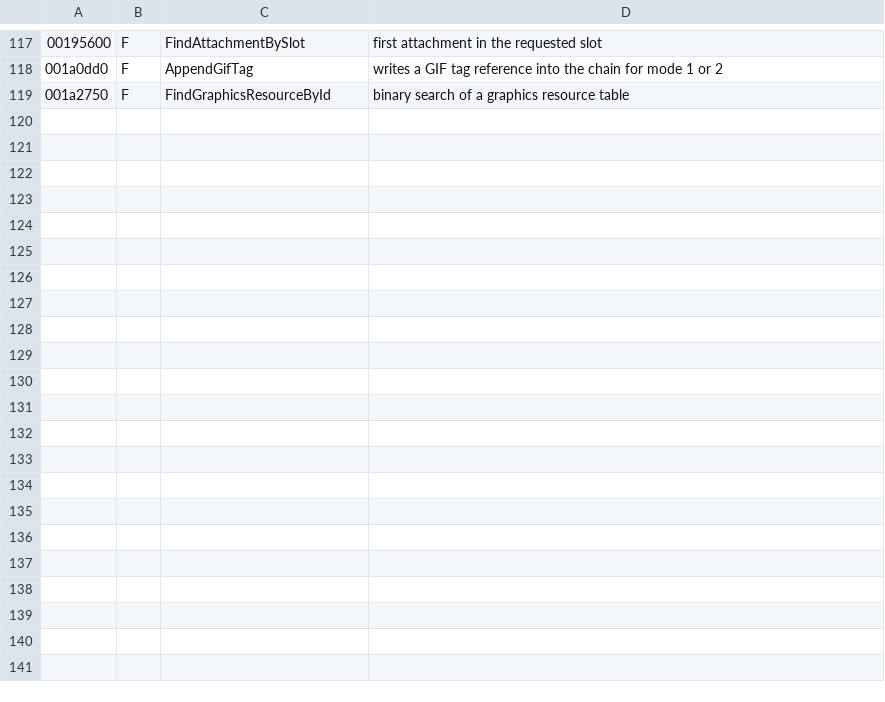
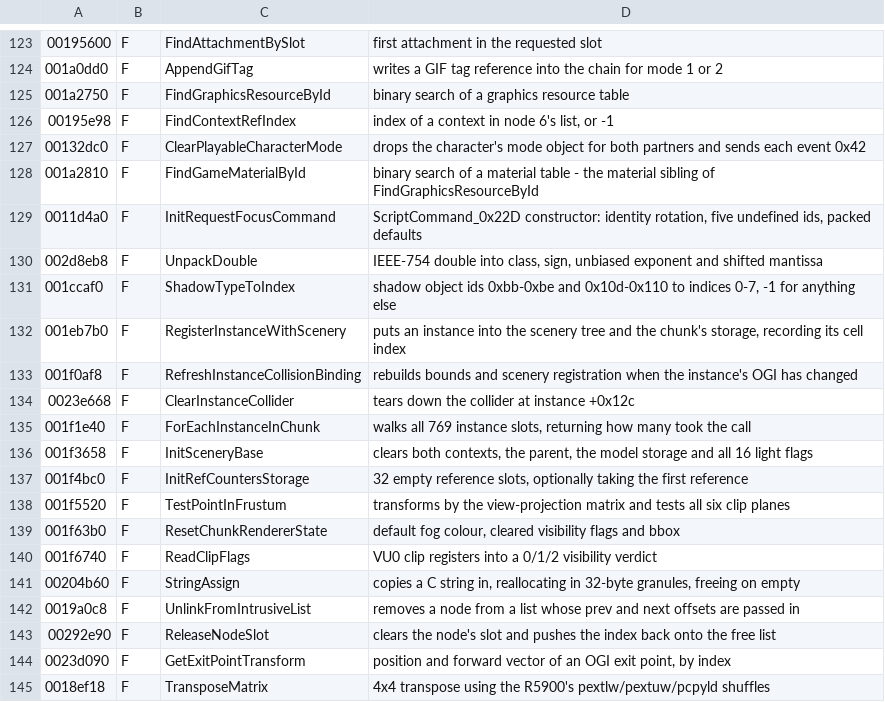
Before and after one commit to AlexMollard/Crash-Twinsanity-Improved, a TSV file: tools/re/db/read.tsv, drawn as a sheet; only a part is shown, gaps mark what is left out; the diff covers the shown part only; the diff names each change by its address in the sheet, - before the commit and + after, or states it on an @@ line.

Commit message:
re: 144 read-derived names, and the script argument tag encoding
1851 named, from 962.

The argument encoding falls out of having all three readers named. A
script command argument carries a 3-bit tag in its first word: bit 0
means "this is an instance property index rather than a literal", and
bits 1-2 are the type - 0 int, 1 angle, 2 float. GetScriptIntArg,
GetScriptAngleArg and GetScriptFloatArg each test (arg & 6) for their
own value, which is why NowTurn's rate arrives as a fixed-point angle
rather than a float.

Other things worth having from this stretch: UnpackDouble and PackDouble
(the softfloat pair behind printf), TransposeMatrix and TransposeQuadwords
(the R5900 pextlw/pcpyld shuffle), TestPointInFrustum, ReadClipFlags off
VU0, ComputeInstanceBoundingBox, RegisterInstanceWithScenery,
BuildBasisFromForward, ApplyImpulseToBody, GetExitPointTransform,
StringAssign, FindGameMaterialById.

```diff
--- a/tools/re/db/read.tsv
+++ b/tools/re/db/read.tsv
+row 126: 00195e98 | F | FindContextRefIndex | index of a context in node 6's list, or -1
+row 127: 00132dc0 | F | ClearPlayableCharacterMode | drops the character's mode object for both partners and sends each event 0x42
+row 128: 001a2810 | F | FindGameMaterialById | binary search of a material table - the material sibling of FindGraphicsResourceById
+row 129: 0011d4a0 | F | InitRequestFocusCommand | ScriptCommand_0x22D constructor: identity rotation, five undefined ids, packed defaults
+row 130: 002d8eb8 | F | UnpackDouble | IEEE-754 double into class, sign, unbiased exponent and shifted mantissa
+row 131: 001ccaf0 | F | ShadowTypeToIndex | shadow object ids 0xbb-0xbe and 0x10d-0x110 to indices 0-7, -1 for anything else
+row 132: 001eb7b0 | F | RegisterInstanceWithScenery | puts an instance into the scenery tree and the chunk's storage, recording its cell index
+row 133: 001f0af8 | F | RefreshInstanceCollisionBinding | rebuilds bounds and scenery registration when the instance's OGI has changed
+row 134: 0023e668 | F | ClearInstanceCollider | tears down the collider at instance +0x12c
+row 135: 001f1e40 | F | ForEachInstanceInChunk | walks all 769 instance slots, returning how many took the call
+row 136: 001f3658 | F | InitSceneryBase | clears both contexts, the parent, the model storage and all 16 light flags
+row 137: 001f4bc0 | F | InitRefCountersStorage | 32 empty reference slots, optionally taking the first reference
+row 138: 001f5520 | F | TestPointInFrustum | transforms by the view-projection matrix and tests all six clip planes
+row 139: 001f63b0 | F | ResetChunkRendererState | default fog colour, cleared visibility flags and bbox
+row 140: 001f6740 | F | ReadClipFlags | VU0 clip registers into a 0/1/2 visibility verdict
+row 141: 00204b60 | F | StringAssign | copies a C string in, reallocating in 32-byte granules, freeing on empty
+row 142: 0019a0c8 | F | UnlinkFromIntrusiveList | removes a node from a list whose prev and next offsets are passed in
+row 143: 00292e90 | F | ReleaseNodeSlot | clears the node's slot and pushes the index back onto the free list
+row 144: 0023d090 | F | GetExitPointTransform | position and forward vector of an OGI exit point, by index
+row 145: 0018ef18 | F | TransposeMatrix | 4x4 transpose using the R5900's pextlw/pextuw/pcpyld shuffles
```
Also changed, not shown: 15 added rows elsewhere in this file, tools/re/db/symbols.tsv.
